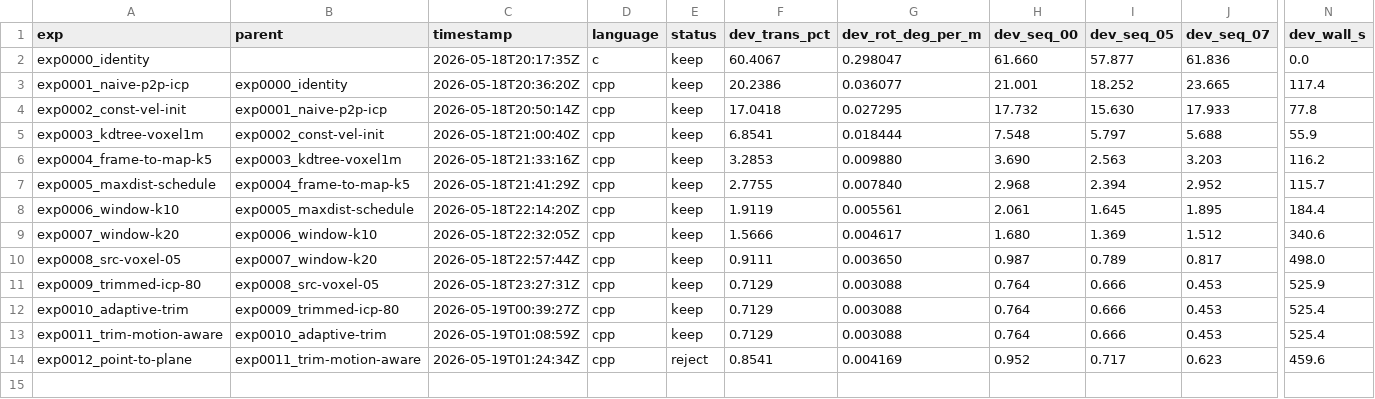
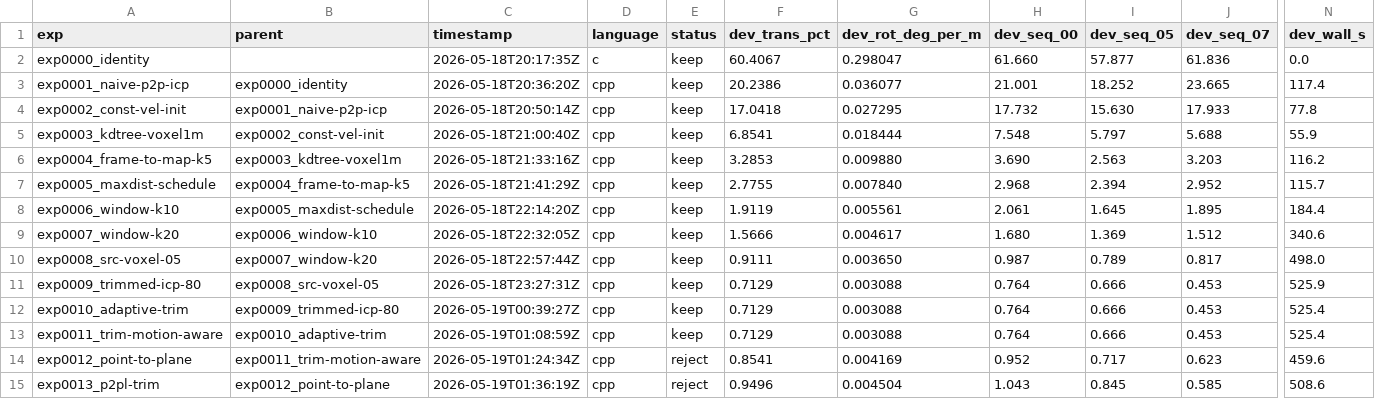
Before and after one commit to pglira/autoslam, a TSV file: results.tsv, drawn as a sheet; only a part is shown, gaps mark what is left out; rows hold the shown columns only; the diff names each change by its address in the sheet, - before the commit and + after, or states it on an @@ line.

Commit message:
exp0013_p2pl-trim: dev=0.95% REJECT — p2pl confirmed worse than p2p here
Added motion-aware trim back on top of p2pl, sort key now p2pl residual^2.
Result is even WORSE than exp0012's p2pl-no-trim: 0.95% vs 0.85%.

This disambiguates: point-to-plane in our implementation is not better
than point-to-point on this pipeline. Trim wasn't the load-bearing piece
that was missing — the algorithm class itself is the issue. Likely
normal quality at k=8 on 1.0m voxels is too coarse, but pursuing p2pl
further uses up the remaining autopilot budget for uncertain gain.

Decision: revert to exp0011 baseline for the rest of this batch. KISS-ICP
also uses point-to-point, so this isn't an unusual outcome for this kind
of data and density.

```diff
--- a/results.tsv
+++ b/results.tsv
+row 15: exp0013_p2pl-trim | exp0012_point-to-plane | 2026-05-19T01:36:19Z | cpp | reject | 0.9496 | 0.004504 | 1.043 | 0.845 | 0.585 | 508.6
```
Also changed, not shown: 5 other files.
